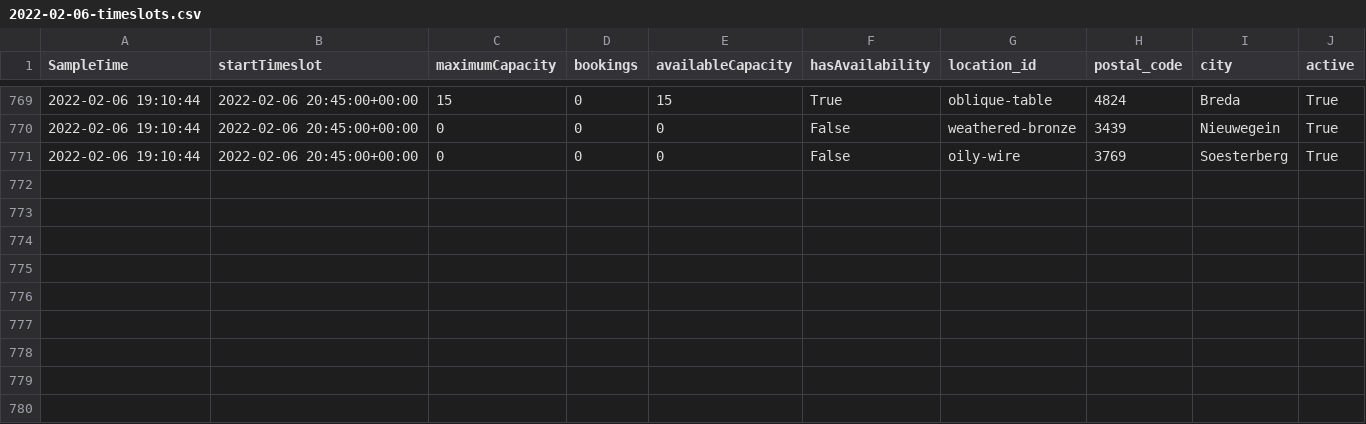
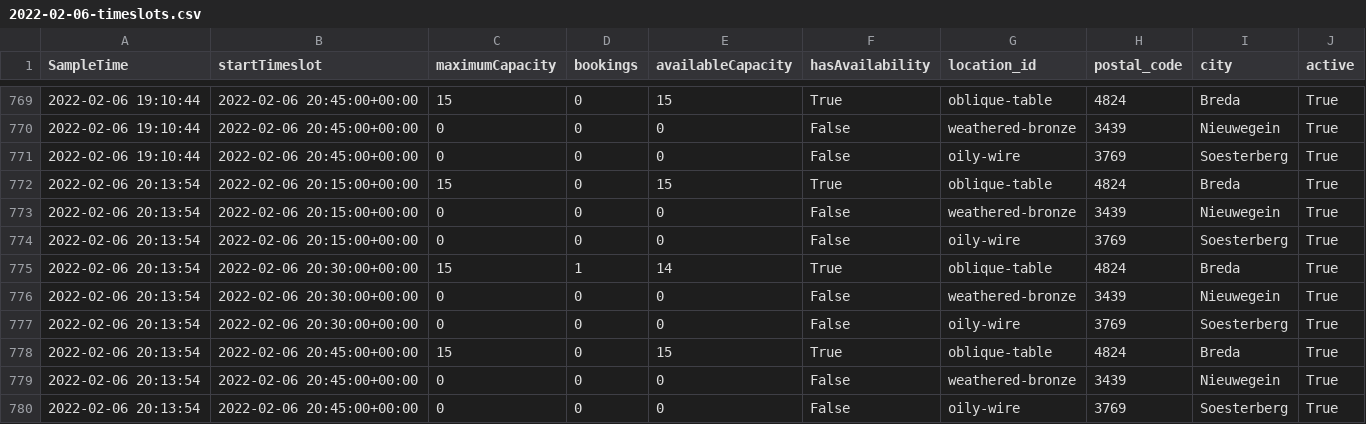
Before and after one commit to Sikerdebaard/ggd-son-availability-pub, a CSV file: data/2022-02-06-timeslots.csv, drawn as a sheet; only a part is shown, gaps mark what is left out; the diff names each change by its address in the sheet, - before the commit and + after, or states it on an @@ line.

```diff
--- a/data/2022-02-06-timeslots.csv
+++ b/data/2022-02-06-timeslots.csv
+row 772: 2022-02-06 20:13:54 | 2022-02-06 20:15:00+00:00 | 15 | 0 | 15 | True | oblique-table | 4824 | Breda | True
+row 773: 2022-02-06 20:13:54 | 2022-02-06 20:15:00+00:00 | 0 | 0 | 0 | False | weathered-bronze | 3439 | Nieuwegein | True
+row 774: 2022-02-06 20:13:54 | 2022-02-06 20:15:00+00:00 | 0 | 0 | 0 | False | oily-wire | 3769 | Soesterberg | True
+row 775: 2022-02-06 20:13:54 | 2022-02-06 20:30:00+00:00 | 15 | 1 | 14 | True | oblique-table | 4824 | Breda | True
+row 776: 2022-02-06 20:13:54 | 2022-02-06 20:30:00+00:00 | 0 | 0 | 0 | False | weathered-bronze | 3439 | Nieuwegein | True
+row 777: 2022-02-06 20:13:54 | 2022-02-06 20:30:00+00:00 | 0 | 0 | 0 | False | oily-wire | 3769 | Soesterberg | True
+row 778: 2022-02-06 20:13:54 | 2022-02-06 20:45:00+00:00 | 15 | 0 | 15 | True | oblique-table | 4824 | Breda | True
+row 779: 2022-02-06 20:13:54 | 2022-02-06 20:45:00+00:00 | 0 | 0 | 0 | False | weathered-bronze | 3439 | Nieuwegein | True
+row 780: 2022-02-06 20:13:54 | 2022-02-06 20:45:00+00:00 | 0 | 0 | 0 | False | oily-wire | 3769 | Soesterberg | True
```
Also changed, not shown: data/latest-timeslots.csv.
